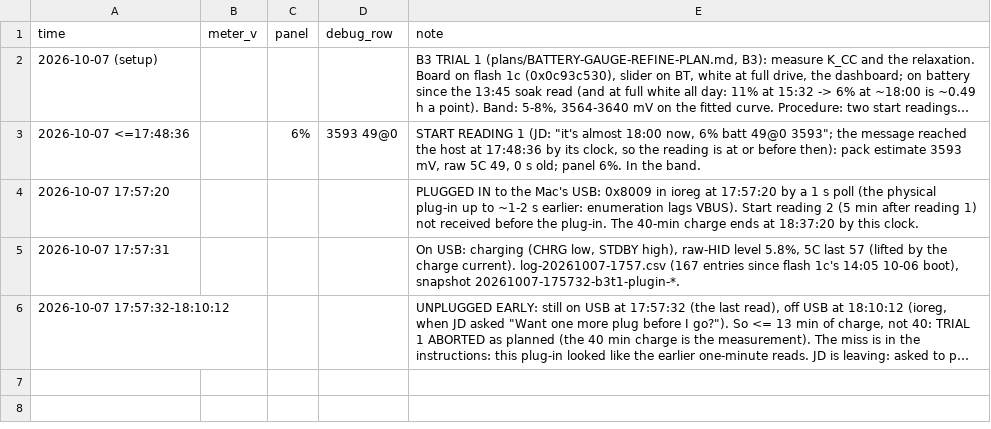
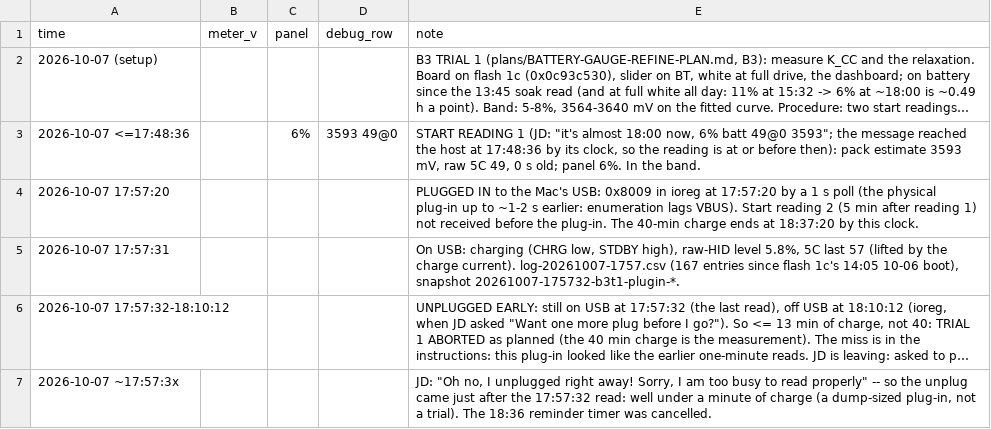
Before and after one commit to jdlien/ak820-pro, a CSV file: history/battery-2026-10-07-partial-charge/readings.csv, drawn as a sheet; long unchanged cells end in …; the diff names each change by its address in the sheet, - before the commit and + after, or states it on an @@ line.

Commit message:
history: B3 trial 1 -- JD unplugged right after the 17:57:32 read
Claude-Session: 0821da9b-72b4-4988-b9a5-3abe3c841cf9

```diff
--- a/history/battery-2026-10-07-partial-charge/readings.csv
+++ b/history/battery-2026-10-07-partial-charge/readings.csv
+row 7: 2026-10-07 ~17:57:3x |  |  |  | JD: "Oh no, I unplugged right away! Sorry, I am too busy to read properly" -- so the unplug came just after the 17:57:32 read: well under a minute of charge (a dump-sized plug-in, not a trial). The 18:36 reminder timer was cancelled.
```
